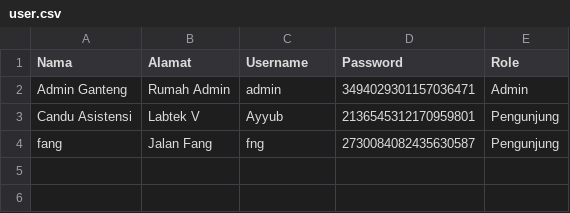
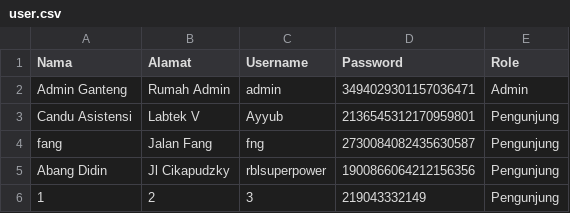
Before and after one commit to littlemight/TUBEZZZ, a CSV file: user.csv, drawn as a sheet; the diff names each change by its address in the sheet, - before the commit and + after, or states it on an @@ line.

```diff
--- a/user.csv
+++ b/user.csv
+row 5: Abang Didin | Jl Cikapudzky | rblsuperpower | 1900866064212156356 | Pengunjung
+row 6: 1 | 2 | 3 | 219043332149 | Pengunjung
```
Also changed, not shown: 1 other file.
